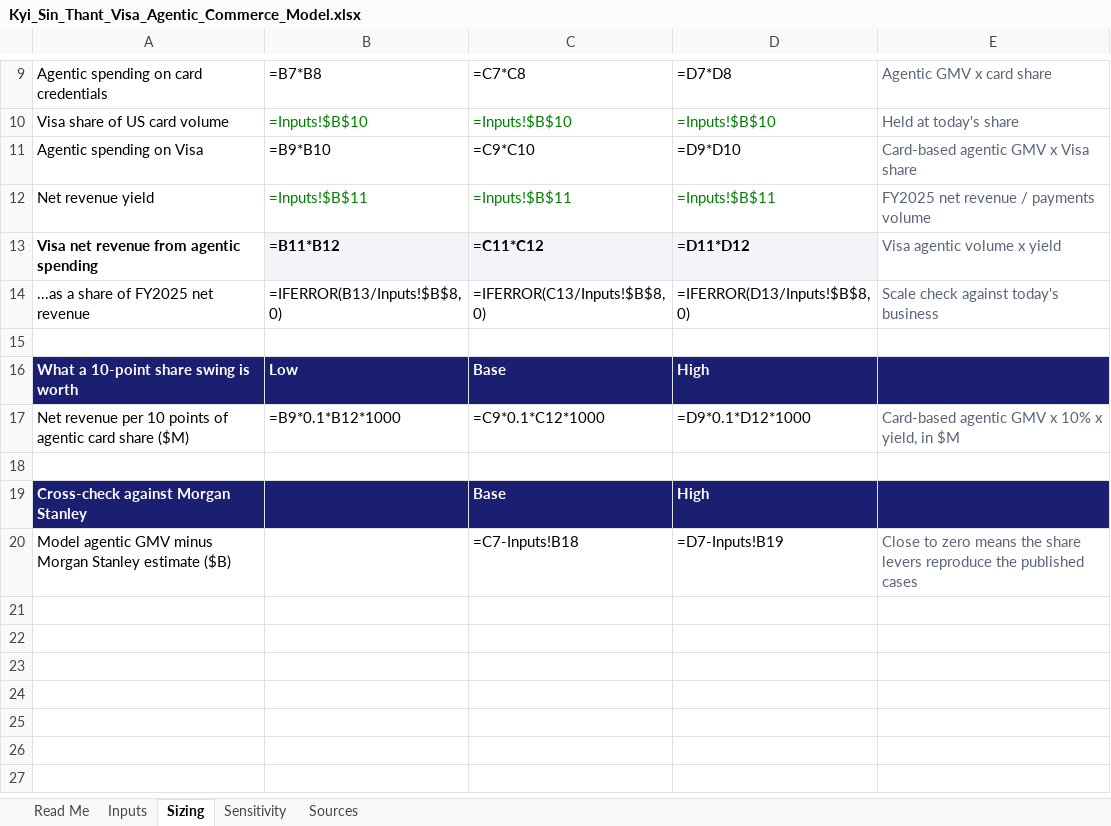
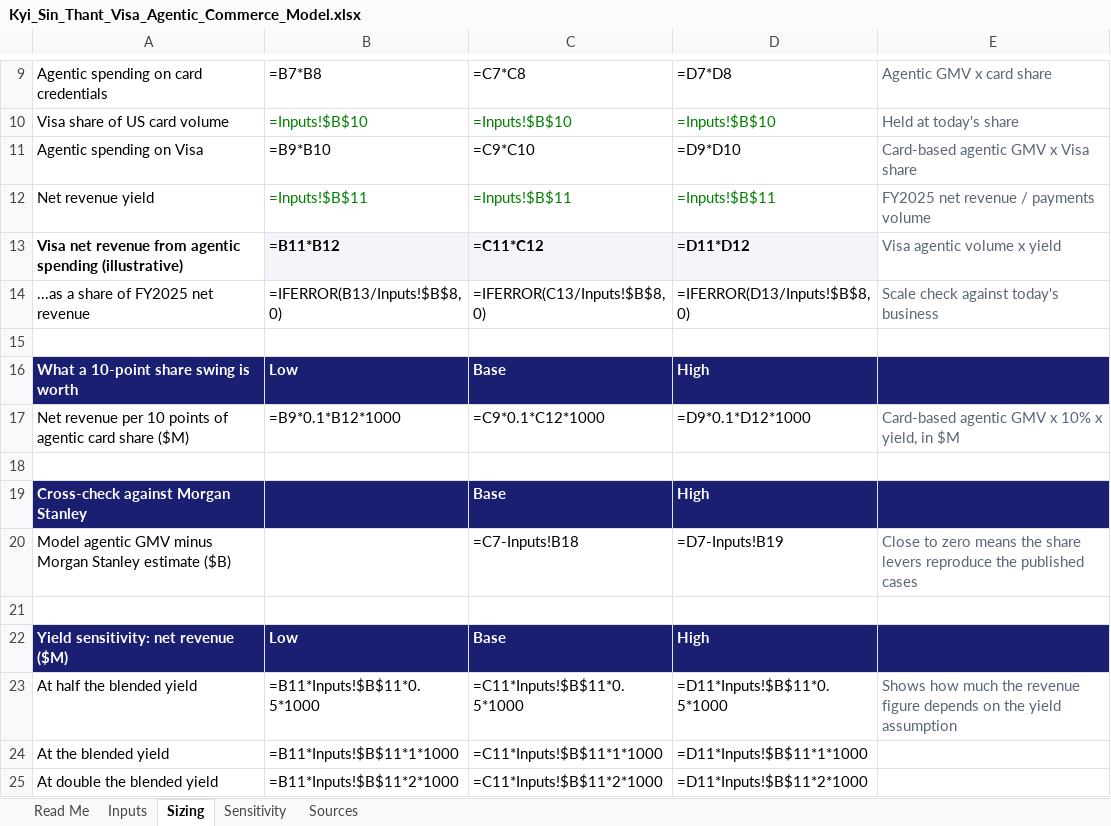
Before and after one commit to jasminekst/jasminekst.github.io, an Excel workbook: cases/visa-agentic/Kyi_Sin_Thant_Visa_Agentic_Commerce_Model.xlsx, sheet Sizing, drawn as a sheet; only a part is shown, gaps mark what is left out; values as stored, in another font and other column widths than the file's, no borders; formulas without a stored value are shown as written; the diff names each change by its address in the sheet, - before the commit and + after, or states it on an @@ line.

```diff
--- a/cases/visa-agentic/Kyi_Sin_Thant_Visa_Agentic_Commerce_Model.xlsx (sheet Sizing)
+++ b/cases/visa-agentic/Kyi_Sin_Thant_Visa_Agentic_Commerce_Model.xlsx (sheet Sizing)
-A13: …agentic spending
+A13: …agentic spending (illustrative)
+row 21: (empty)
+row 22: Yield sensitivity: net revenue ($M) | Low | Base | High
+row 23: At half the blended yield | =B11*Inputs!$B$11*0.5*1000 | =C11*Inputs!$B$11*0.5*1000 | =D11*Inputs!$B$11*0.5*1000 | Shows how much the revenue figure depends on the yield assumption
+row 24: At the blended yield | =B11*Inputs!$B$11*1*1000 | =C11*Inputs!$B$11*1*1000 | =D11*Inputs!$B$11*1*1000
+row 25: At double the blended yield | =B11*Inputs!$B$11*2*1000 | =C11*Inputs!$B$11*2*1000 | =D11*Inputs!$B$11*2*1000
```
Also changed, not shown: sheet Inputs, sheet Sources, 3 other files.
